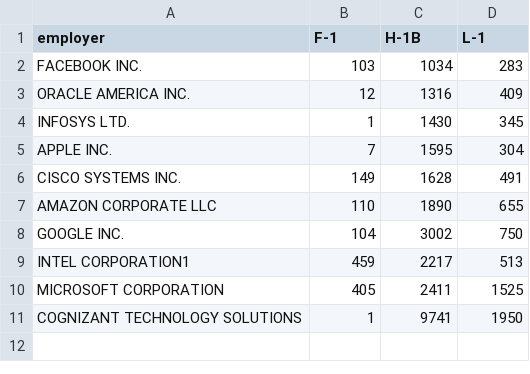
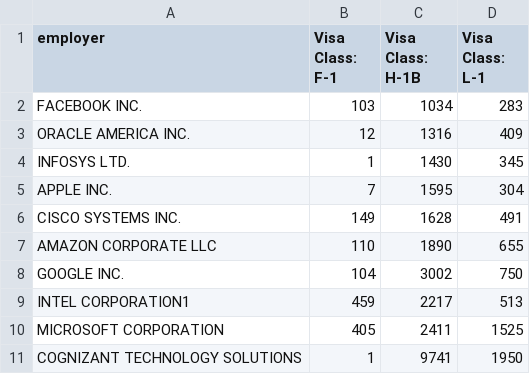
Before and after one commit to ankush-singhal/d3-finalproject, a CSV file: data/top10employers.csv, drawn as a sheet.

Commit message:
updated

```diff
--- a/data/top10employers.csv
+++ b/data/top10employers.csv
@@ -1,2 +1,2 @@
-employer,F-1,H-1B,L-1
+employer,Visa Class: F-1,Visa Class: H-1B,Visa Class: L-1
 FACEBOOK INC.,103,1034,283
```
